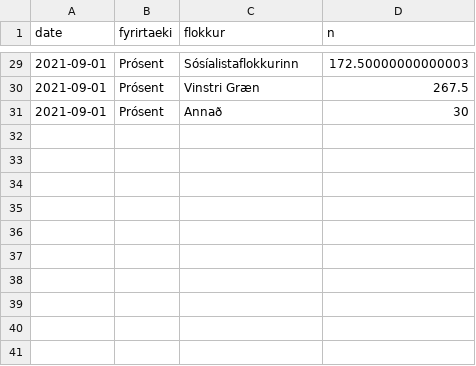
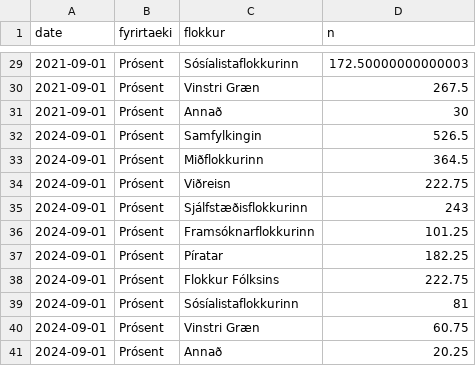
Before and after one commit to RafaelVias/althingi-forecast-2024, a CSV file: data/prosent_data.csv, drawn as a sheet; only a part is shown, gaps mark what is left out; the diff names each change by its address in the sheet, - before the commit and + after, or states it on an @@ line.

```diff
--- a/data/prosent_data.csv
+++ b/data/prosent_data.csv
+row 32: 2024-09-01 | Prósent | Samfylkingin | 526.5
+row 33: 2024-09-01 | Prósent | Miðflokkurinn | 364.5
+row 34: 2024-09-01 | Prósent | Viðreisn | 222.75
+row 35: 2024-09-01 | Prósent | Sjálfstæðisflokkurinn | 243
+row 36: 2024-09-01 | Prósent | Framsóknarflokkurinn | 101.25
+row 37: 2024-09-01 | Prósent | Píratar | 182.25
+row 38: 2024-09-01 | Prósent | Flokkur Fólksins | 222.75
+row 39: 2024-09-01 | Prósent | Sósíalistaflokkurinn | 81
+row 40: 2024-09-01 | Prósent | Vinstri Græn | 60.75
+row 41: 2024-09-01 | Prósent | Annað | 20.25
```
Also changed, not shown: 3 other files.
